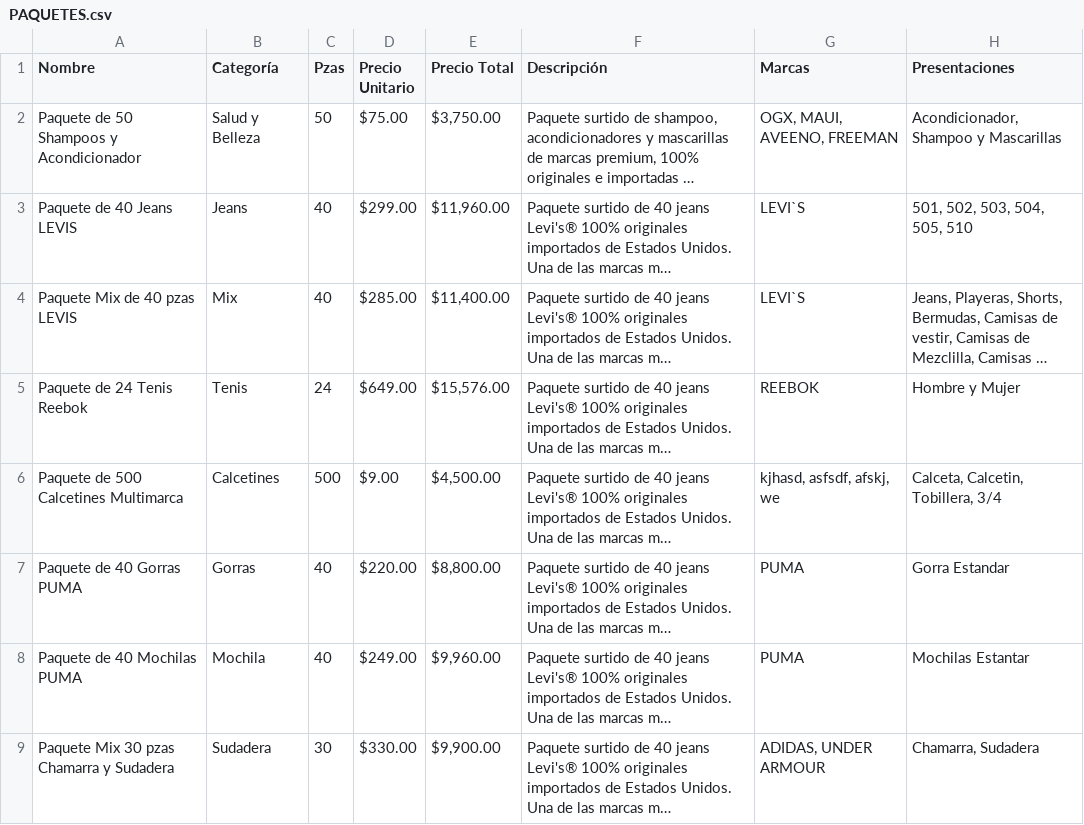
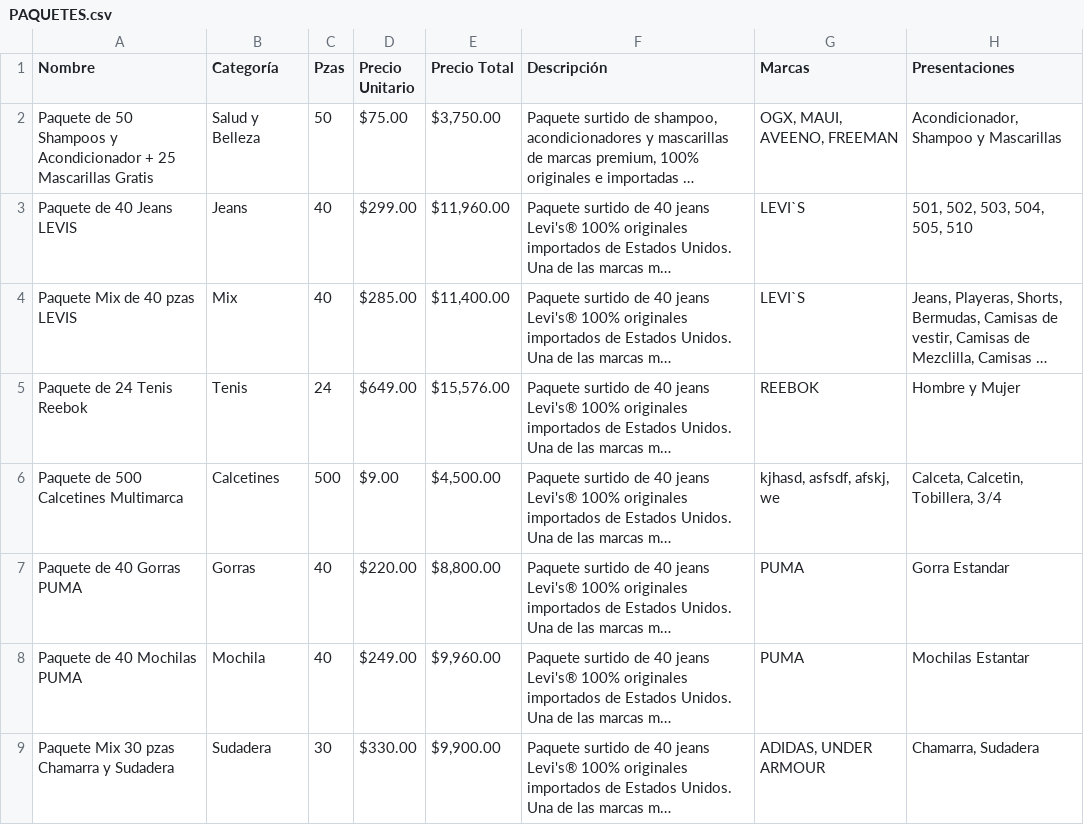
Before and after one commit to Isaac-Yael/STRAVEN-PAQUETES, a CSV file: img/PAQUETES/PAQUETES.csv, drawn as a sheet; only a part is shown; long unchanged cells end in …; the diff names each change by its address in the sheet, - before the commit and + after, or states it on an @@ line.

Commit message:
Agregar sección Crece tus Ganancias

```diff
--- a/img/PAQUETES/PAQUETES.csv
+++ b/img/PAQUETES/PAQUETES.csv
-A2 (Nombre): …y Acondicionador
+A2 (Nombre): …y Acondicionador + 25 Mascarillas Gratis
```
Also changed, not shown: 13 other files.
